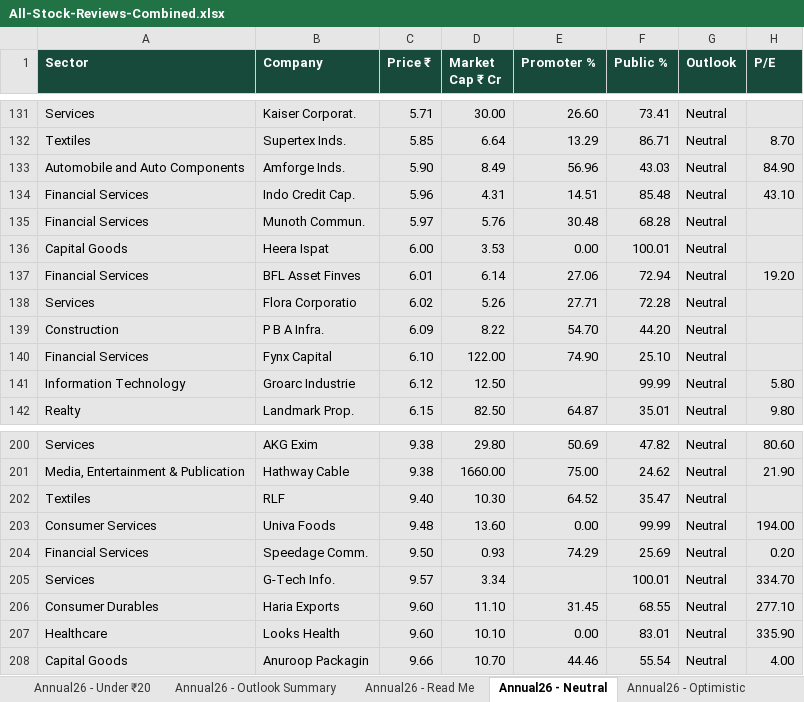
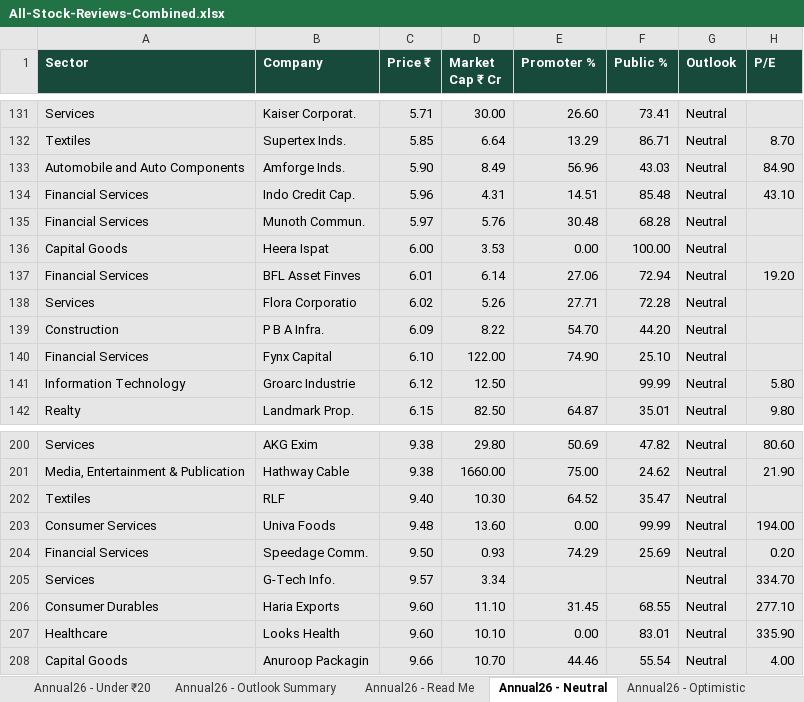
Before and after one commit to MMReddy477/sd-colony-ganesh-festival, an Excel workbook: All-Stock-Reviews-Combined.xlsx, sheet Annual26 - Neutral, drawn as a sheet; only a part is shown, gaps mark what is left out; values as stored, in another font and other column widths than the file's, no borders; the diff names each change by its address in the sheet, - before the commit and + after, or states it on an @@ line.

```diff
--- a/All-Stock-Reviews-Combined.xlsx (sheet Annual26 - Neutral)
+++ b/All-Stock-Reviews-Combined.xlsx (sheet Annual26 - Neutral)
-F136 (Public %): 100.01
+F136 (Public %): 100.00
-F205 (Public %): 100.01
+F205 (Public %): (empty)
```
Also changed, not shown: sheet Annual26 - Under ₹20, sheet INDmoney - Stocks under 20Rs, sheet INDmoney - Focus Sectors, sheet Under10 - All Stocks, sheet Annual26 - Optimistic, sheet Read Me, hidden cells, 1 other file.
